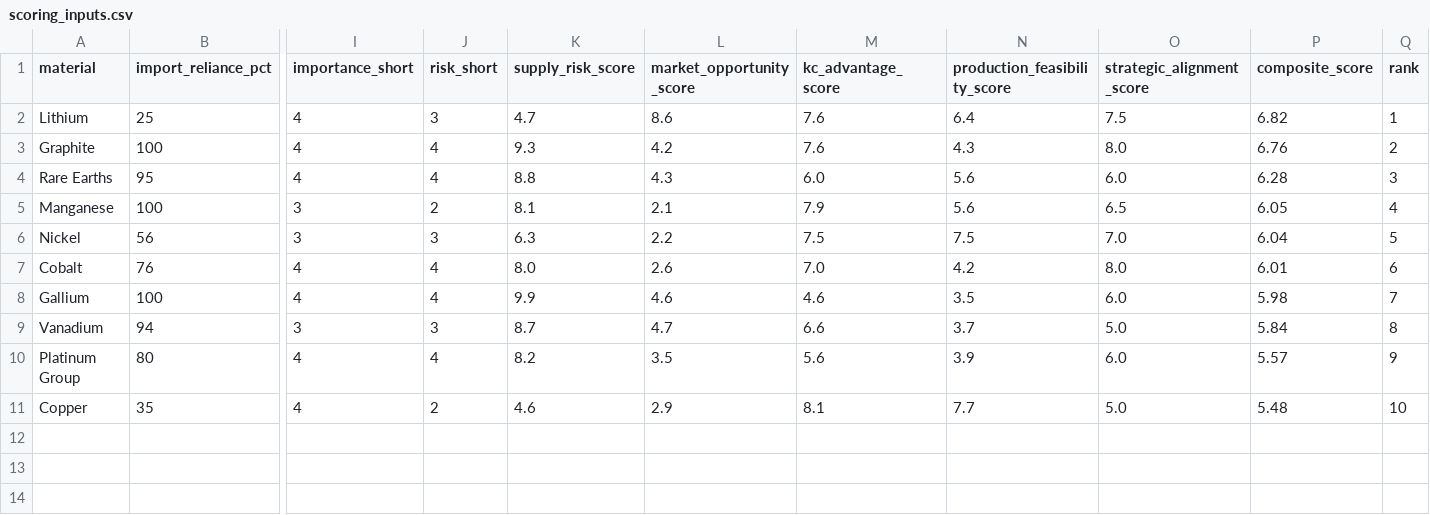
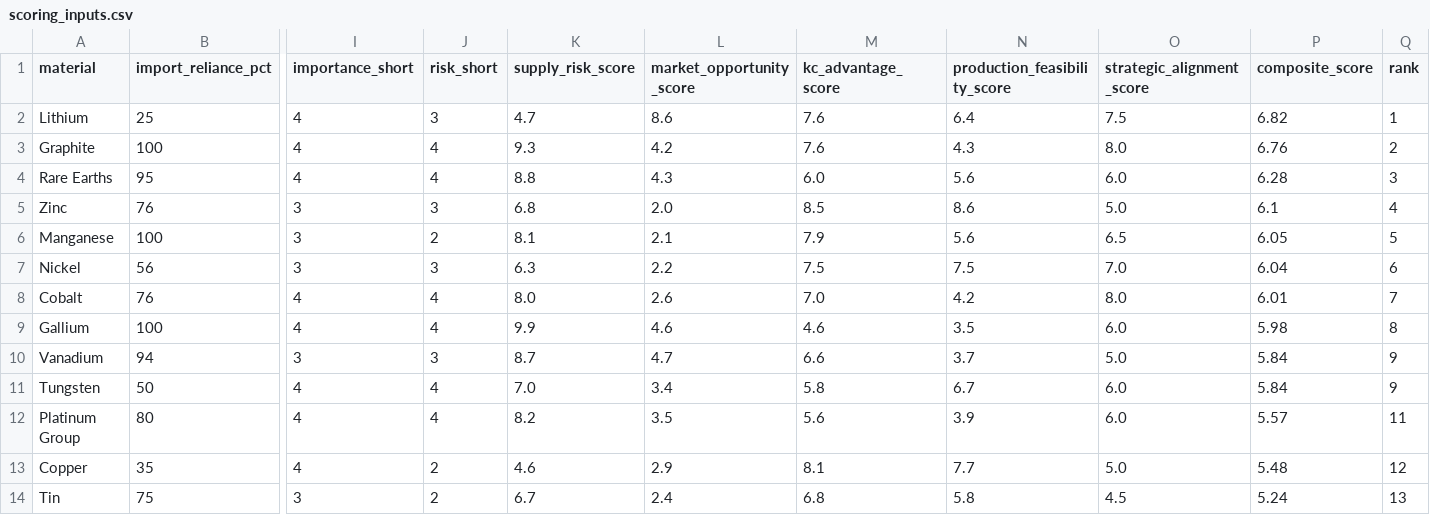
Before and after one commit to deepakdeo/materials-priority-tool, a CSV file: data/processed/scoring_inputs.csv, drawn as a sheet; only a part is shown, gaps mark what is left out; addresses are those after the commit; rows hold the shown columns only; the diff names each change by its address in the sheet, - before the commit and + after, or states it on an @@ line.

```diff
--- a/data/processed/scoring_inputs.csv
+++ b/data/processed/scoring_inputs.csv
+row 5: Zinc | 76 | 3 | 3 | 6.8 | 2.0 | 8.5 | 8.6 | 5.0 | 6.1 | 4
-Q6 (rank): 4
+Q6 (rank): 5
-Q7 (rank): 5
+Q7 (rank): 6
-Q8 (rank): 6
+Q8 (rank): 7
-Q9 (rank): 7
+Q9 (rank): 8
-Q10 (rank): 8
+Q10 (rank): 9
+row 11: Tungsten | 50 | 4 | 4 | 7.0 | 3.4 | 5.8 | 6.7 | 6.0 | 5.84 | 9
-Q12 (rank): 9
+Q12 (rank): 11
-Q13 (rank): 10
+Q13 (rank): 12
+row 14: Tin | 75 | 3 | 2 | 6.7 | 2.4 | 6.8 | 5.8 | 4.5 | 5.24 | 13
```
Also changed, not shown: data/processed/materials_master.csv, data/reference/doe_criticality.csv, 15 other files.
